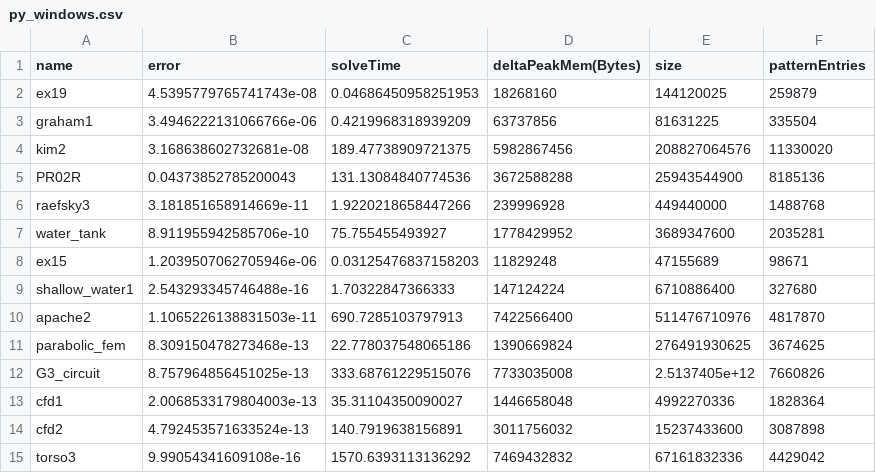
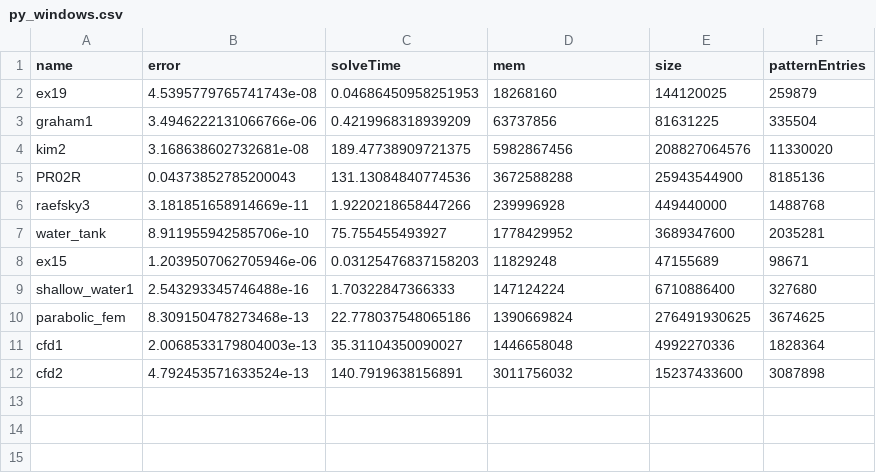
Before and after one commit to avivace/msc1-sparsematrix, a CSV file: results/py_windows.csv, drawn as a sheet.

```diff
--- a/results/py_windows.csv
+++ b/results/py_windows.csv
@@ -1,2 +1,2 @@
-name, error, solveTime, deltaPeakMem(Bytes), size, patternEntries
+name, error, solveTime, mem, size, patternEntries
 ex19 , 4.5395779765741743e-08 , 0.04686450958251953 , 18268160,144120025,259879
@@ -9,7 +9,4 @@ ex15 , 1.2039507062705946e-06 , 0.03125476837158203 , 11829248, 47155689, 98671
 shallow_water1 , 2.543293345746488e-16 , 1.70322847366333 , 147124224, 6710886400, 327680
-apache2 , 1.1065226138831503e-11 , 690.7285103797913 , 7422566400, 511476710976, 4817870
 parabolic_fem , 8.309150478273468e-13 , 22.778037548065186 , 1390669824, 276491930625, 3674625
-G3_circuit , 8.757964856451025e-13 , 333.68761229515076 , 7733035008,2.5137405e+12,7660826
 cfd1 , 2.0068533179804003e-13 , 35.31104350090027 , 1446658048,4992270336, 1828364
 cfd2 , 4.792453571633524e-13 , 140.7919638156891 , 3011756032,15237433600, 3087898
-torso3 , 9.99054341609108e-16 , 1570.6393113136292 , 7469432832,67161832336,4429042
```
Also changed, not shown: results/matlab_linux.csv, results/matlab_windows.csv, 6 other files.
